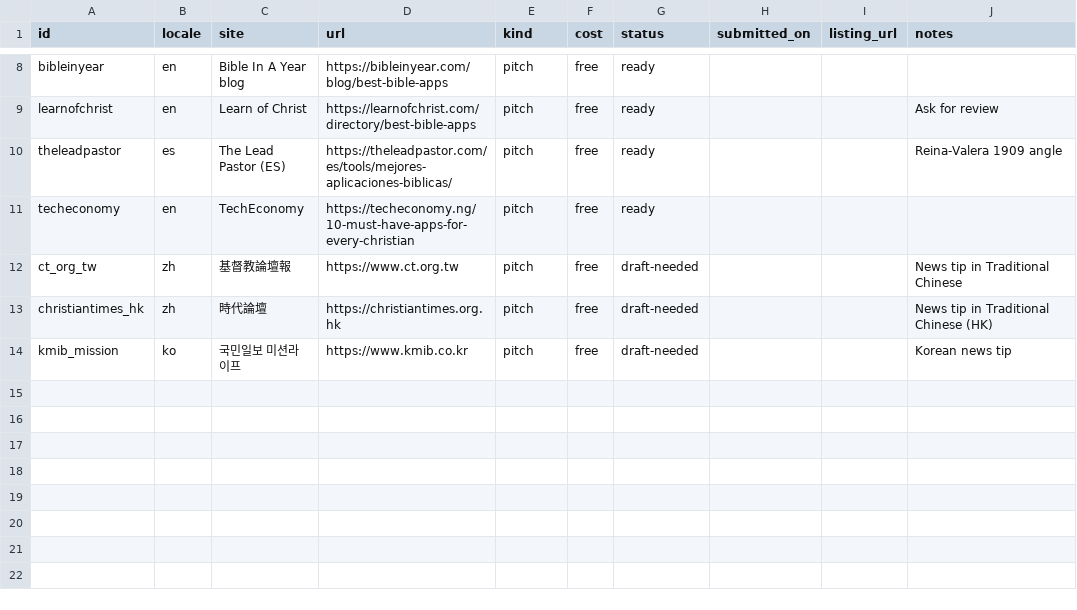
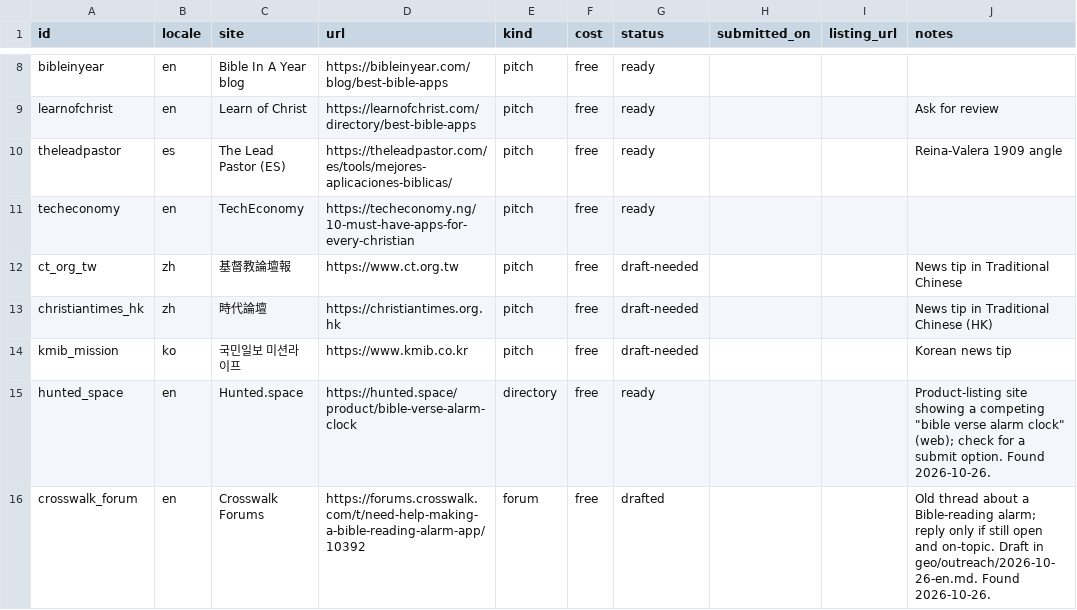
Before and after one commit to whoiskenneth-beep/bibleversealarm-site, a CSV file: geo/targets.csv, drawn as a sheet; only a part is shown, gaps mark what is left out; the diff names each change by its address in the sheet, - before the commit and + after, or states it on an @@ line.

```diff
--- a/geo/targets.csv
+++ b/geo/targets.csv
+row 15: hunted_space | en | Hunted.space | https://hunted.space/product/bible-verse-alarm-clock | directory | free | ready |  |  | Product-listing site showing a competing "bible verse alarm clock" (web); check for a submit option. Found 2026-10-26.
+row 16: crosswalk_forum | en | Crosswalk Forums | https://forums.crosswalk.com/t/need-help-making-a-bible-reading-alarm-app/10392 | forum | free | drafted |  |  | Old thread about a Bible-reading alarm; reply only if still open and on-topic. Draft in geo/outreach/2026-10-26-en.md. Found 2026-10-26.
```
Also changed, not shown: seo/keywords/en.csv, seo/keywords/es.csv, 6 other files.
